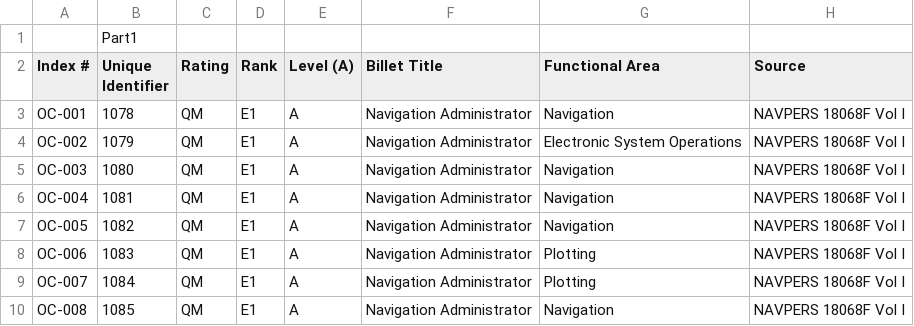
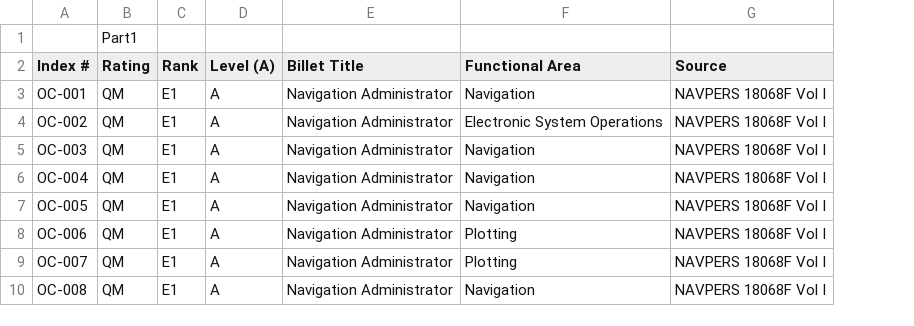
Before and after one commit to mnguyenCred/test1, a CSV file: Import/QM ONLY (OccStandasdsOnly) RMTL_11.23.2021.csv, drawn as a sheet; only a part is shown; removed rows and columns are numbered as before the commit, all else as after; the diff names each change by its address in the sheet, - before the commit and + after, or states it on an @@ line.

```diff
--- a/Import/QM ONLY (OccStandasdsOnly) RMTL_11.23.2021.csv
+++ b/Import/QM ONLY (OccStandasdsOnly) RMTL_11.23.2021.csv
-column B (Unique Identifier), row 1: Part1; rows 3-10: 1078 | 1079 | 1080 | 1081 | 1082 | 1083 | 1084 | 1085
-B1 (Rating): (empty)
+B1 (Rating): Part1
```
Also changed, not shown: Import/QM ONLY (No All) Master Only.csv, Import/QM ONLY (No All) RMTL_11.23.2021.csv, 12 other files.
